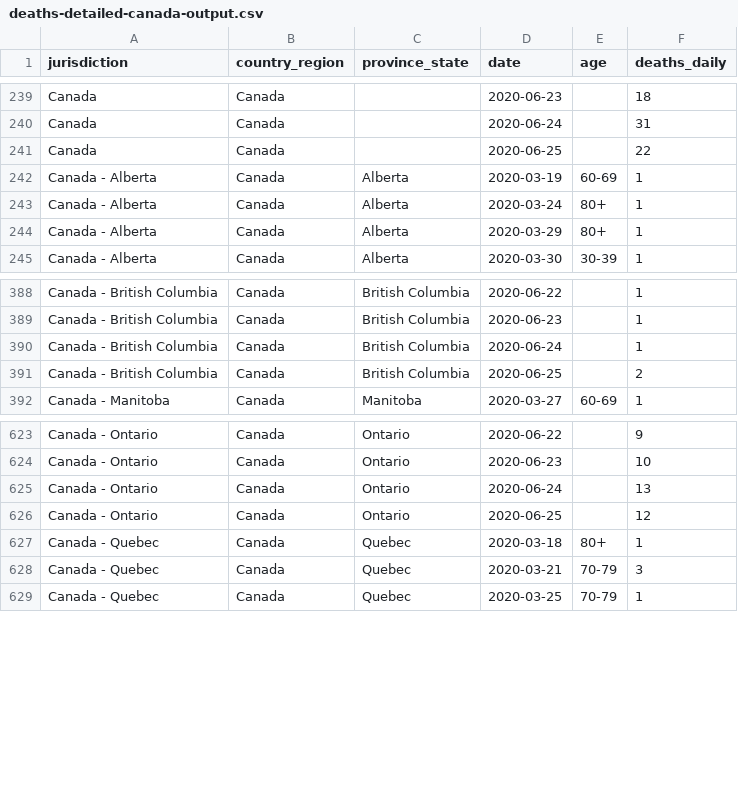
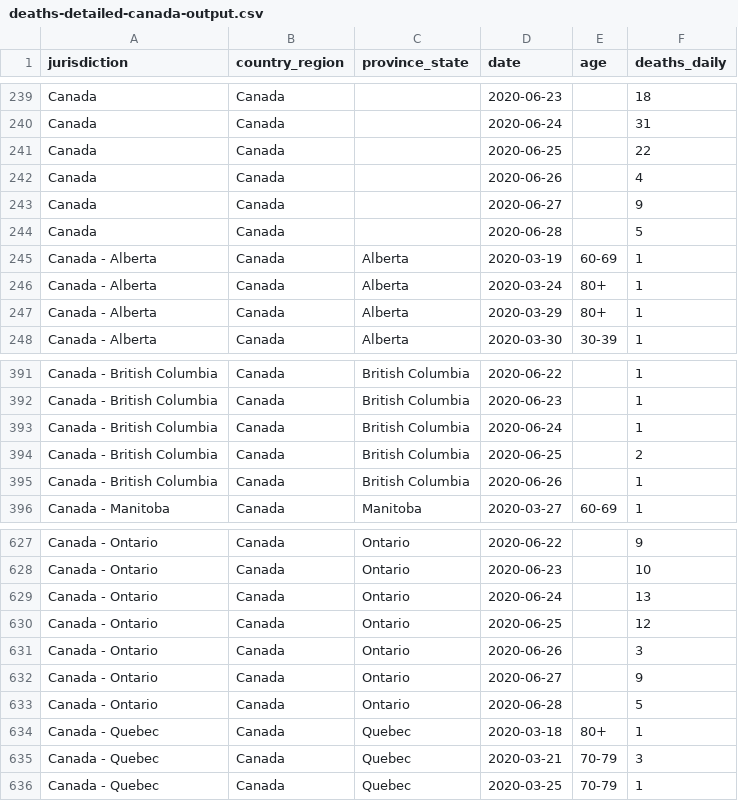
Before and after one commit to ApexRMS/covid19sim, a CSV file: data/deaths-detailed-canada-output.csv, drawn as a sheet; only a part is shown, gaps mark what is left out; the diff names each change by its address in the sheet, - before the commit and + after, or states it on an @@ line.

Commit message:
2020-06-27 & 2020-06-28 data/forecast update

```diff
--- a/data/deaths-detailed-canada-output.csv
+++ b/data/deaths-detailed-canada-output.csv
+row 242: Canada | Canada |  | 2020-06-26 |  | 4
+row 243: Canada | Canada |  | 2020-06-27 |  | 9
+row 244: Canada | Canada |  | 2020-06-28 |  | 5
+row 395: Canada - British Columbia | Canada | British Columbia | 2020-06-26 |  | 1
+row 631: Canada - Ontario | Canada | Ontario | 2020-06-26 |  | 3
+row 632: Canada - Ontario | Canada | Ontario | 2020-06-27 |  | 9
+row 633: Canada - Ontario | Canada | Ontario | 2020-06-28 |  | 5
```
Also changed, not shown: 8 other files.
